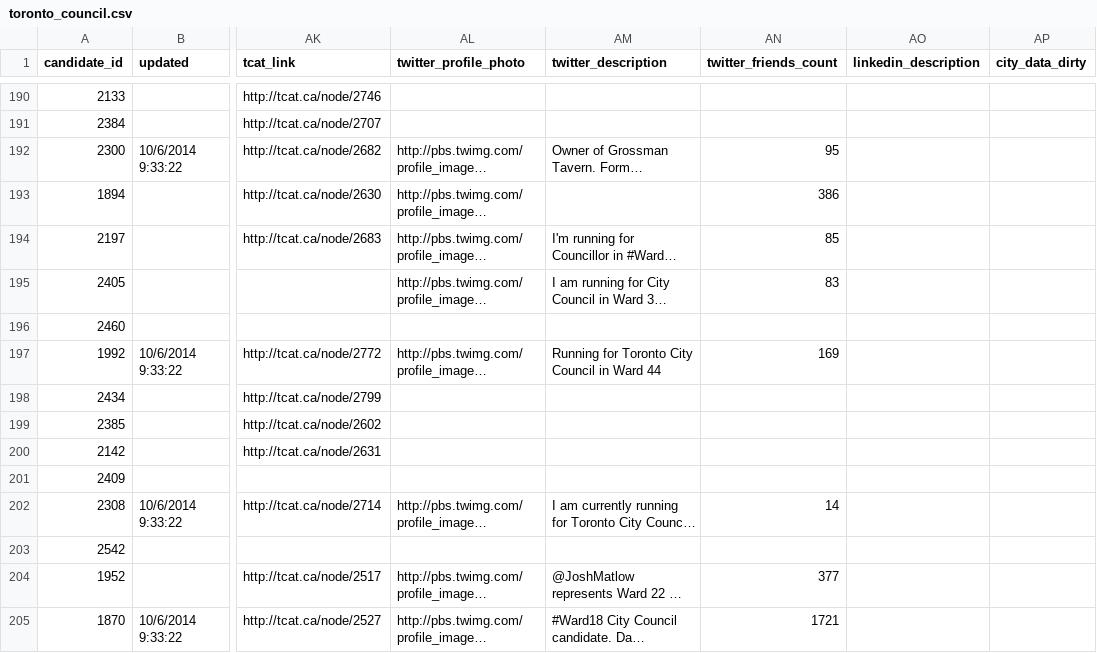
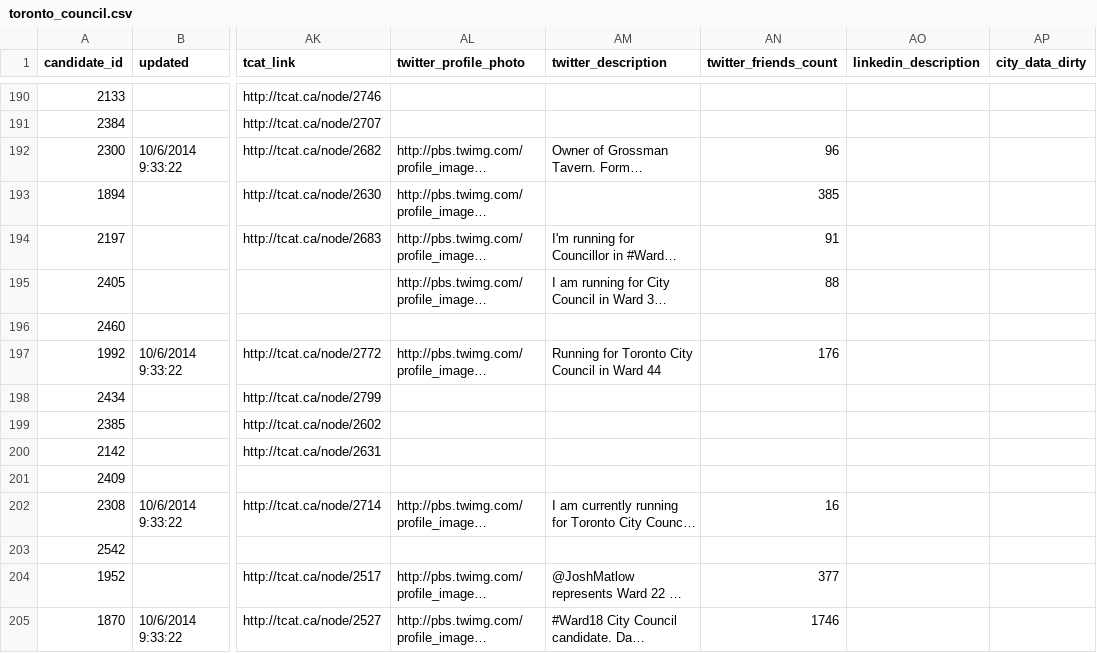
Before and after one commit to phillipadsmith/everycandidate.org, a CSV file: _data/toronto_council.csv, drawn as a sheet; only a part is shown, gaps mark what is left out; long unchanged cells end in …; the diff covers the shown part only; the diff names each change by its address in the sheet, - before the commit and + after, or states it on an @@ line.

```diff
--- a/_data/toronto_council.csv
+++ b/_data/toronto_council.csv
-AN192 (twitter_friends_count): 95
+AN192 (twitter_friends_count): 96
-AN193 (twitter_friends_count): 386
+AN193 (twitter_friends_count): 385
-AN194 (twitter_friends_count): 85
+AN194 (twitter_friends_count): 91
-AN195 (twitter_friends_count): 83
+AN195 (twitter_friends_count): 88
-AN197 (twitter_friends_count): 169
+AN197 (twitter_friends_count): 176
-AN202 (twitter_friends_count): 14
+AN202 (twitter_friends_count): 16
-AN205 (twitter_friends_count): 1721
+AN205 (twitter_friends_count): 1746
```
Also changed, not shown: 192 edited cells elsewhere in this file.
